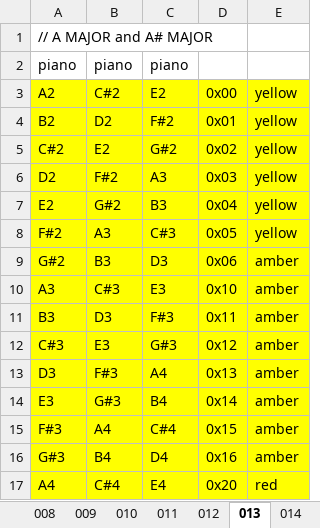
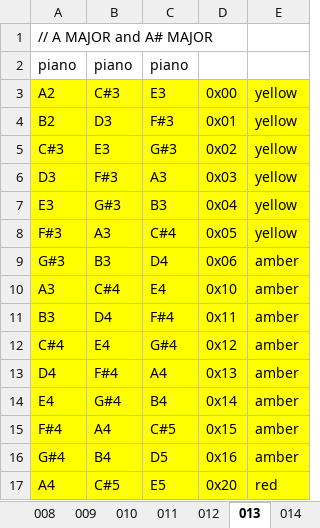
Before and after one commit to denybear/picopadnion, an Excel workbook: songs.xlsx, sheet 013, drawn as a sheet; only a part is shown; values as stored, in another font and other column widths than the file's, no borders; the diff covers the shown part only; the diff names each change by its address in the sheet, - before the commit and + after, or states it on an @@ line.

```diff
--- a/songs.xlsx (sheet 013)
+++ b/songs.xlsx (sheet 013)
-B3: C#2
+B3: C#3
-C3: E2
+C3: E3
-B4: D2
+B4: D3
-C4: F#2
+C4: F#3
-A5: C#2
+A5: C#3
-B5: E2
+B5: E3
-C5: G#2
+C5: G#3
-A6: D2
+A6: D3
-B6: F#2
+B6: F#3
-A7: E2
+A7: E3
-B7: G#2
+B7: G#3
-A8: F#2
+A8: F#3
-C8: C#3
+C8: C#4
-A9: G#2
+A9: G#3
-C9: D3
+C9: D4
-B10: C#3
+B10: C#4
-C10: E3
+C10: E4
-B11: D3
+B11: D4
-C11: F#3
+C11: F#4
-A12: C#3
+A12: C#4
-B12: E3
+B12: E4
-C12: G#3
+C12: G#4
-A13: D3
+A13: D4
-B13: F#3
+B13: F#4
-A14: E3
+A14: E4
-B14: G#3
+B14: G#4
-A15: F#3
+A15: F#4
-C15: C#4
+C15: C#5
-A16: G#3
+A16: G#4
-C16: D4
+C16: D5
-B17: C#4
+B17: C#5
-C17: E4
+C17: E5
```
Also changed, not shown: 7 added rows, 7 removed rows and 77 edited cells elsewhere in this sheet, sheet 005, sheet 006, sheet 014, sheet 012, sheet 004, sheet 011, 7 more sheets, 1 other file.
